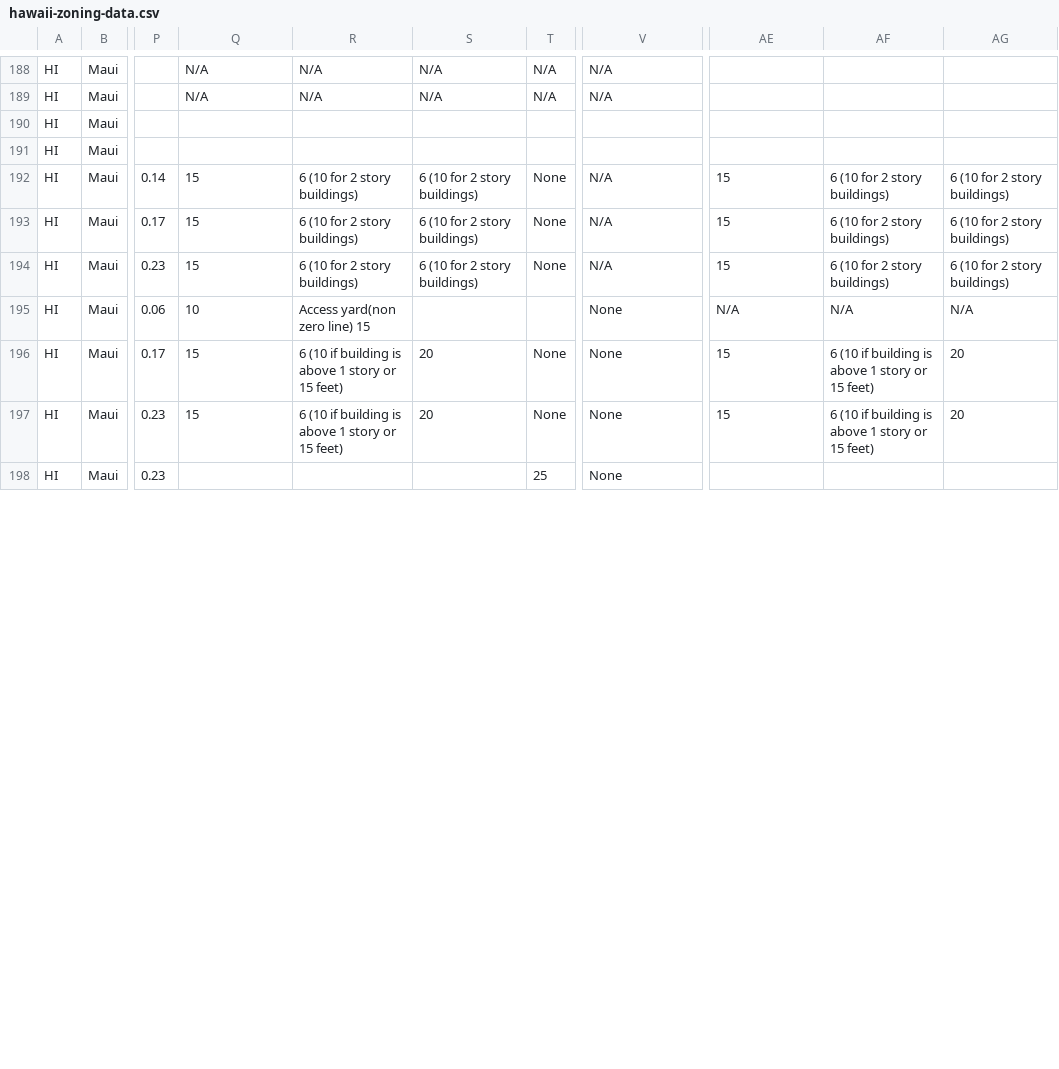
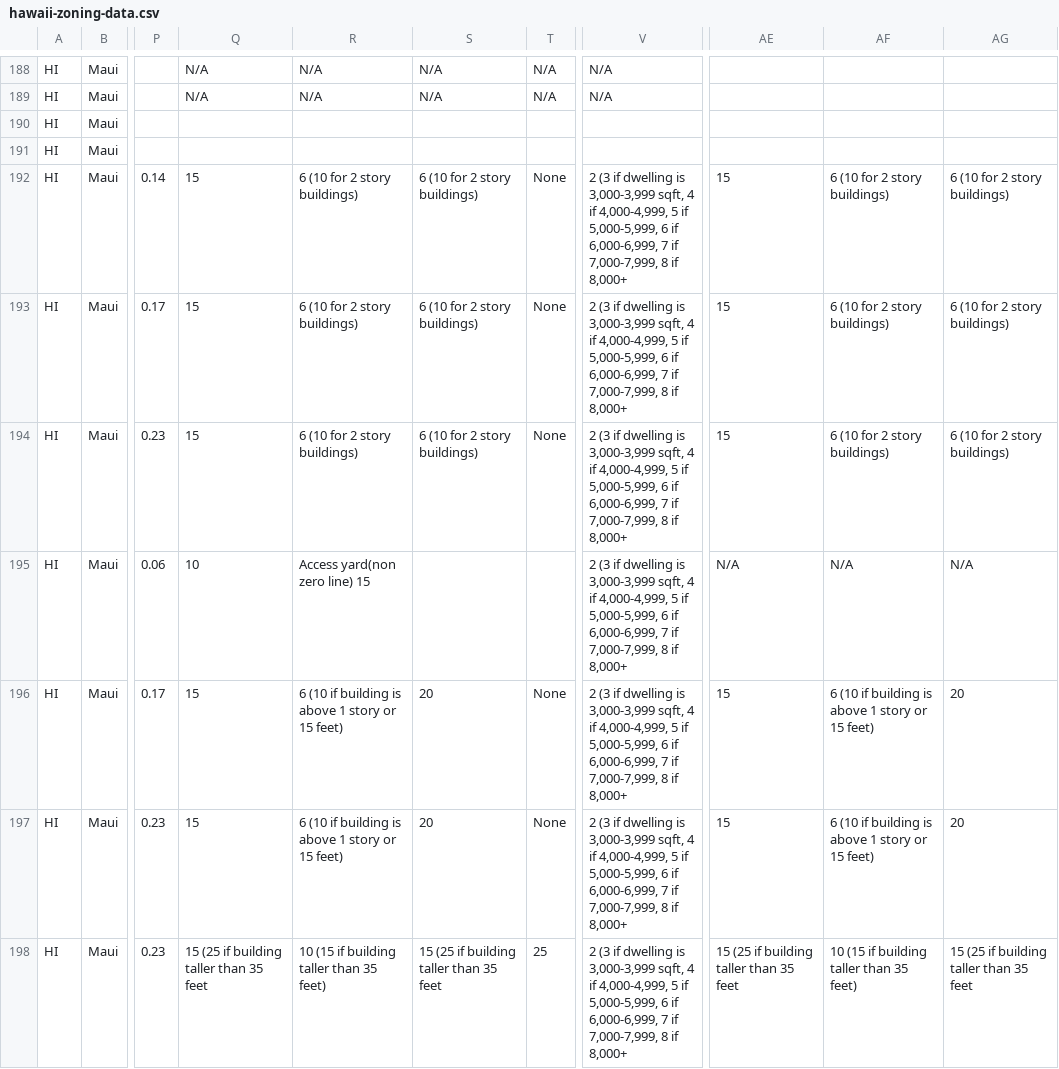
Before and after one commit to CodeWithAloha/Hawaii-Zoning-Atlas, a CSV file: data/hawaii-zoning-data.csv, drawn as a sheet; only a part is shown, gaps mark what is left out; the diff covers the shown part only; the diff names each change by its address in the sheet, - before the commit and + after, or states it on an @@ line.

```diff
--- a/data/hawaii-zoning-data.csv
+++ b/data/hawaii-zoning-data.csv
-V192:V194: N/A
+V192:V194: 2 (3 if dwelling is 3,000-3,999 sqft, 4 if 4,000-4,999, 5 if 5,000-5,999, 6 if 6,000-6,999, 7 if 7,000-7,999, 8 if 8,000+
-V195:V198: None
+V195:V198: 2 (3 if dwelling is 3,000-3,999 sqft, 4 if 4,000-4,999, 5 if 5,000-5,999, 6 if 6,000-6,999, 7 if 7,000-7,999, 8 if 8,000+
-Q198: (empty)
+Q198: 15 (25 if building taller than 35 feet
-R198: (empty)
+R198: 10 (15 if building taller than 35 feet)
-S198: (empty)
+S198: 15 (25 if building taller than 35 feet
-AE198: (empty)
+AE198: 15 (25 if building taller than 35 feet
-AF198: (empty)
+AF198: 10 (15 if building taller than 35 feet)
-AG198: (empty)
+AG198: 15 (25 if building taller than 35 feet
```
Also changed, not shown: 95 edited cells elsewhere in this file.
